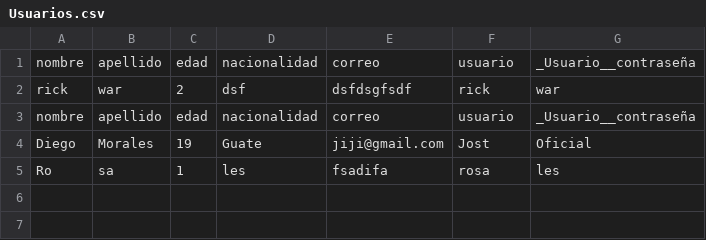
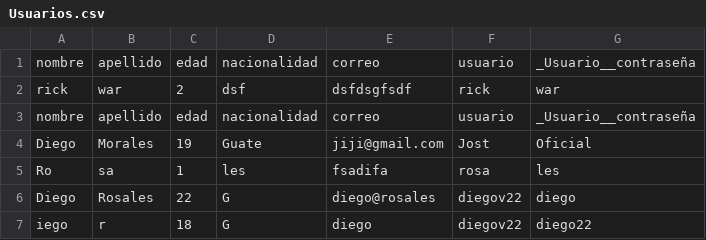
Before and after one commit to diegoanro22/proyect_2, a CSV file: Usuarios.csv, drawn as a sheet; the diff names each change by its address in the sheet, - before the commit and + after, or states it on an @@ line.

```diff
--- a/Usuarios.csv
+++ b/Usuarios.csv
+row 6: Diego | Rosales | 22 | G | diego@rosales | diegov22 | diego
+row 7: iego | r | 18 | G | diego | diegov22 | diego22
```
Also changed, not shown: Dieta.csv, Rutina.csv, 2 other files.
